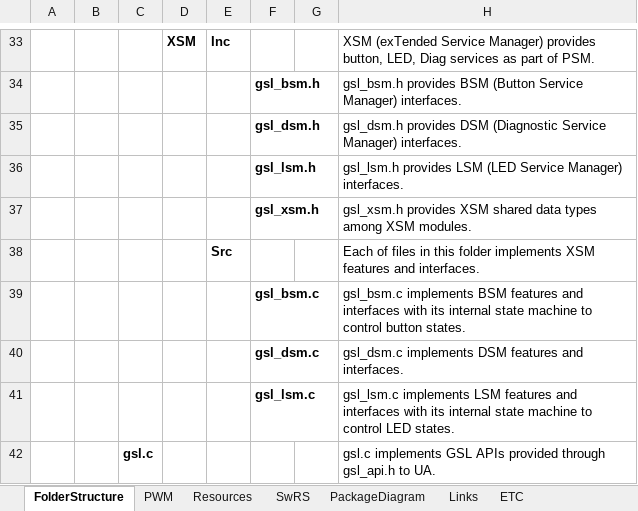
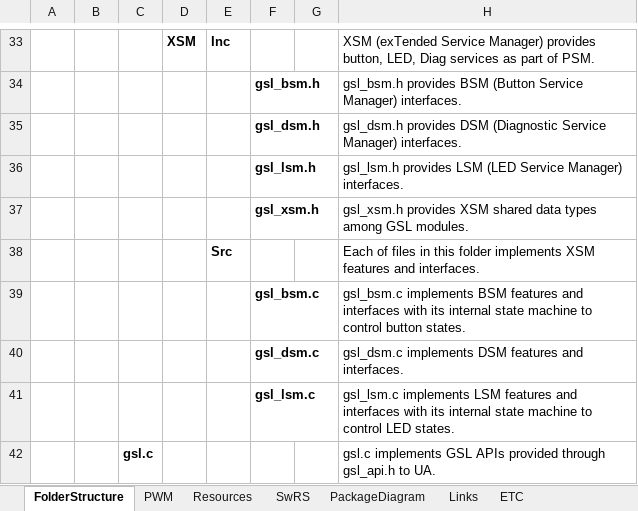
Before and after one commit to gtuja/GSL, an Excel workbook: Document/Resources.xlsx, sheet FolderStructure, drawn as a sheet; only a part is shown, gaps mark what is left out; values as stored, in another font and other column widths than the file's, no borders; the diff names each change by its address in the sheet, - before the commit and + after, or states it on an @@ line.

Commit message:
[main] Arrange folder and improve occupancy time of PSM.

```diff
--- a/Document/Resources.xlsx (sheet FolderStructure)
+++ b/Document/Resources.xlsx (sheet FolderStructure)
-H37: …types among XSM modules.
+H37: …types among GSL modules.
```
Also changed, not shown: 31 other files.
